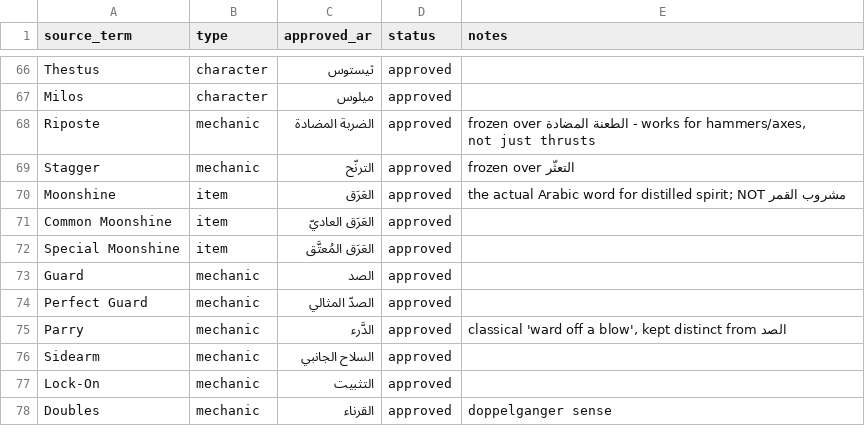
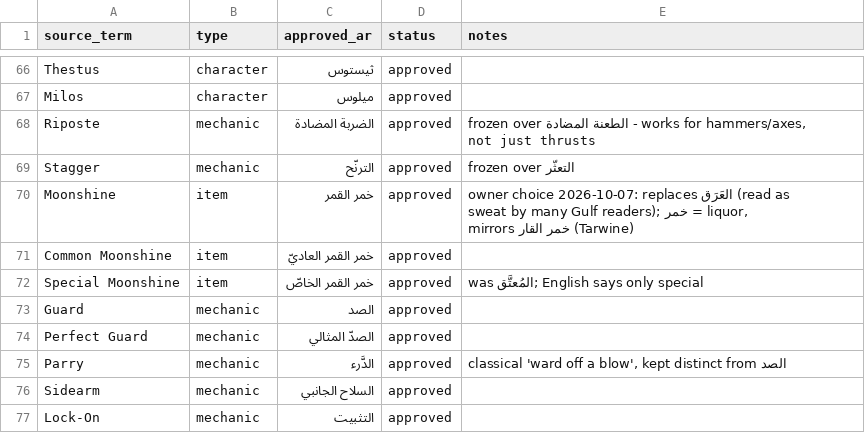
Before and after one commit to faisalkindi/MortalShell2-Arabic, a CSV file: localization_workspace/05_glossary.csv, drawn as a sheet; only a part is shown, gaps mark what is left out; the shorter side is filled out with more unchanged rows.

```diff
--- a/localization_workspace/05_glossary.csv
+++ b/localization_workspace/05_glossary.csv
@@ -69,5 +69,5 @@ Riposte,mechanic,الضربة المضادة,approved,"frozen over الطعنة
 Stagger,mechanic,الترنّح,approved,frozen over التعثّر
-Moonshine,item,العَرَق,approved,the actual Arabic word for distilled spirit; NOT مشروب القمر
-Common Moonshine,item,العَرَق العاديّ,approved,
-Special Moonshine,item,العَرَق المُعتَّق,approved,
+Moonshine,item,خمر القمر,approved,"owner choice 2026-10-07: replaces العَرَق (read as sweat by many Gulf readers); خمر = liquor, mirrors خمر القار (Tarwine)"
+Common Moonshine,item,خمر القمر العاديّ,approved,
+Special Moonshine,item,خمر القمر الخاصّ,approved,"was المُعتَّق; English says only special"
 Guard,mechanic,الصد,approved,
```
Also changed, not shown: 10 other files.
